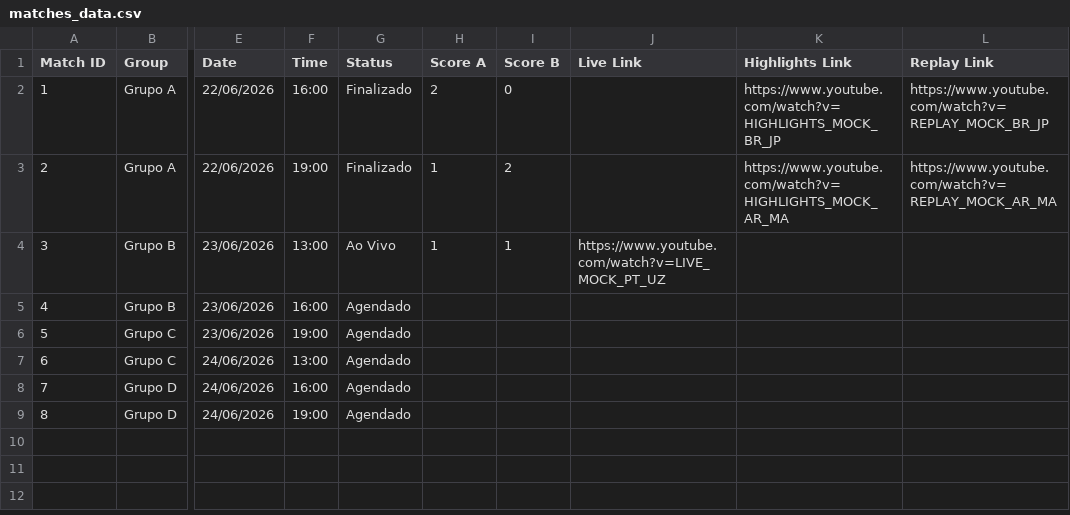
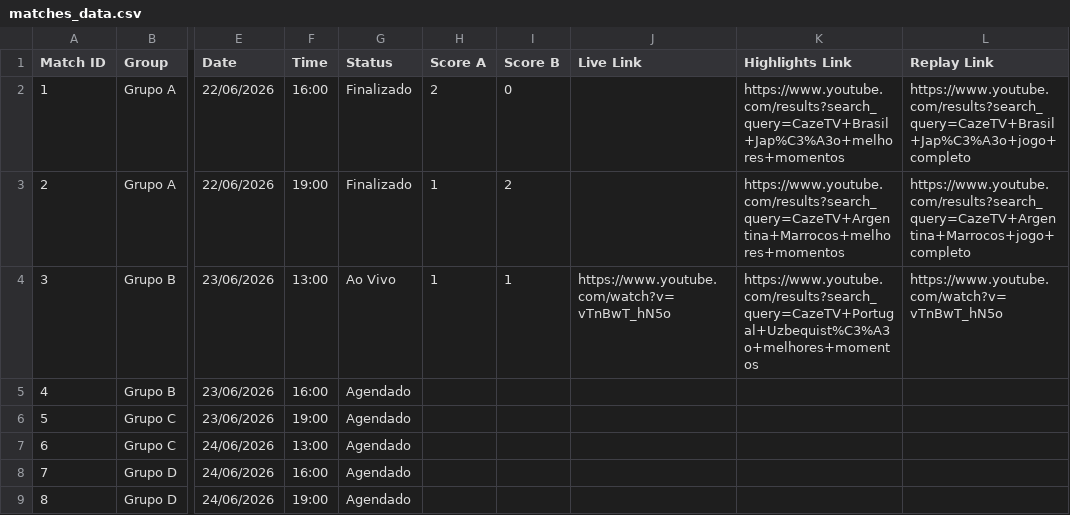
Before and after one commit to yuriluna85/fifa-2026, a CSV file: matches_data.csv, drawn as a sheet; only a part is shown, gaps mark what is left out; the diff names each change by its address in the sheet, - before the commit and + after, or states it on an @@ line.

```diff
--- a/matches_data.csv
+++ b/matches_data.csv
-K2 (Highlights Link): https://www.youtube.com/watch?v=HIGHLIGHTS_MOCK_BR_JP
+K2 (Highlights Link): https://www.youtube.com/results?search_query=CazeTV+Brasil+Jap%C3%A3o+melhores+momentos
-L2 (Replay Link): https://www.youtube.com/watch?v=REPLAY_MOCK_BR_JP
+L2 (Replay Link): https://www.youtube.com/results?search_query=CazeTV+Brasil+Jap%C3%A3o+jogo+completo
-K3 (Highlights Link): https://www.youtube.com/watch?v=HIGHLIGHTS_MOCK_AR_MA
+K3 (Highlights Link): https://www.youtube.com/results?search_query=CazeTV+Argentina+Marrocos+melhores+momentos
-L3 (Replay Link): https://www.youtube.com/watch?v=REPLAY_MOCK_AR_MA
+L3 (Replay Link): https://www.youtube.com/results?search_query=CazeTV+Argentina+Marrocos+jogo+completo
-J4 (Live Link): https://www.youtube.com/watch?v=LIVE_MOCK_PT_UZ
+J4 (Live Link): https://www.youtube.com/watch?v=vTnBwT_hN5o
-K4 (Highlights Link): (empty)
+K4 (Highlights Link): https://www.youtube.com/results?search_query=CazeTV+Portugal+Uzbequist%C3%A3o+melhores+momentos
-L4 (Replay Link): (empty)
+L4 (Replay Link): https://www.youtube.com/watch?v=vTnBwT_hN5o
```
Also changed, not shown: 4 other files.
